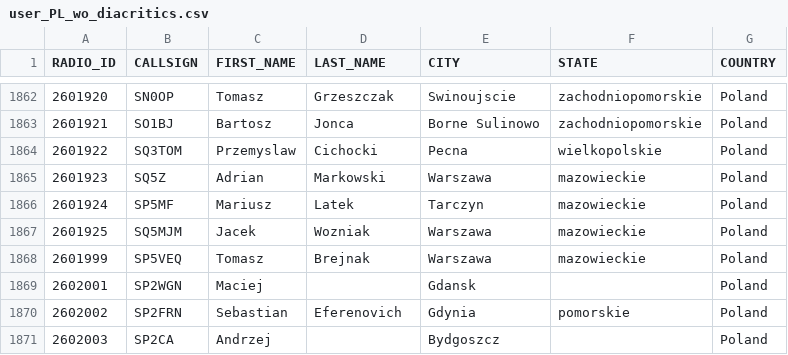
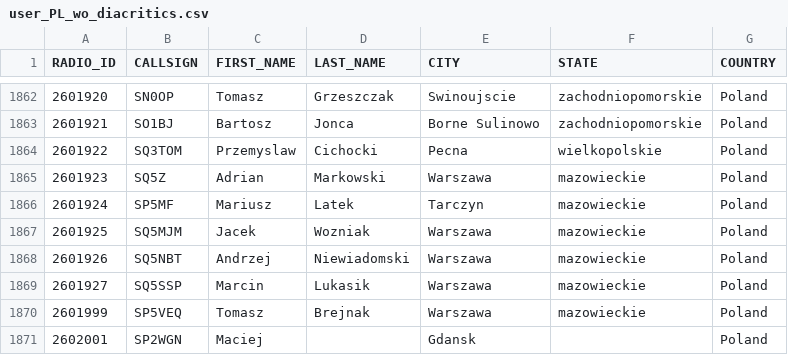
Before and after one commit to walczakkamil/dmr_users, a CSV file: user_PL_wo_diacritics.csv, drawn as a sheet; only a part is shown, gaps mark what is left out; the shorter side is filled out with more unchanged rows.

Commit message:
Updated: 2023-08-17-01-00

```diff
--- a/user_PL_wo_diacritics.csv
+++ b/user_PL_wo_diacritics.csv
@@ -1867,2 +1867,4 @@ RADIO_ID,CALLSIGN,FIRST_NAME,LAST_NAME,CITY,STATE,COUNTRY
 2601925,SQ5MJM,Jacek,Wozniak,Warszawa,mazowieckie,Poland
+2601926,SQ5NBT,Andrzej,Niewiadomski,Warszawa,mazowieckie,Poland
+2601927,SQ5SSP,Marcin,Lukasik,Warszawa,mazowieckie,Poland
 2601999,SP5VEQ,Tomasz,Brejnak,Warszawa,mazowieckie,Poland
```
